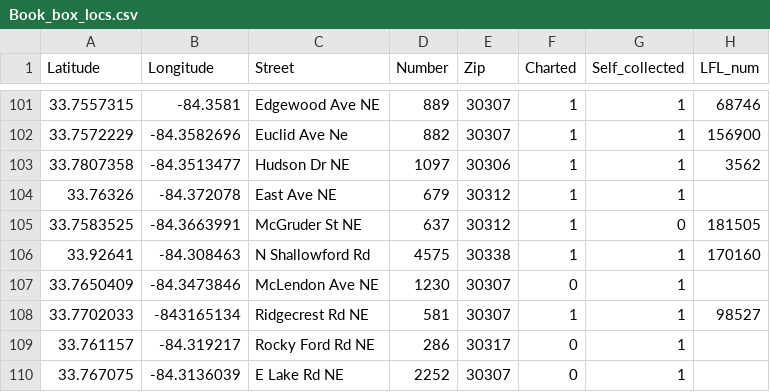
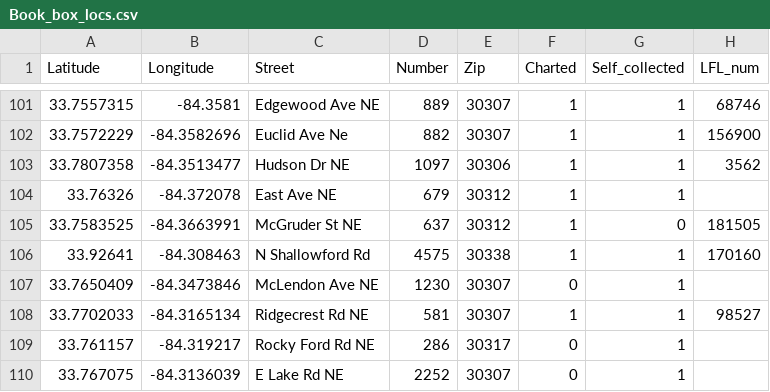
Before and after one commit to cgallimore25/ATL-book-boxes, a CSV file: data/Book_box_locs.csv, drawn as a sheet; only a part is shown, gaps mark what is left out.

Commit message:
Fixed missing decimal in row 108

```diff
--- a/data/Book_box_locs.csv
+++ b/data/Book_box_locs.csv
@@ -107,3 +107,3 @@ Latitude,Longitude,Street,Number,Zip,Charted,Self_collected,LFL_num
 33.7650409,-84.3473846,McLendon Ave NE,1230,30307,0,1,
-33.7702033,-843165134,Ridgecrest Rd NE,581,30307,1,1,98527
+33.7702033,-84.3165134,Ridgecrest Rd NE,581,30307,1,1,98527
 33.761157,-84.319217,Rocky Ford Rd NE,286,30317,0,1,
```
